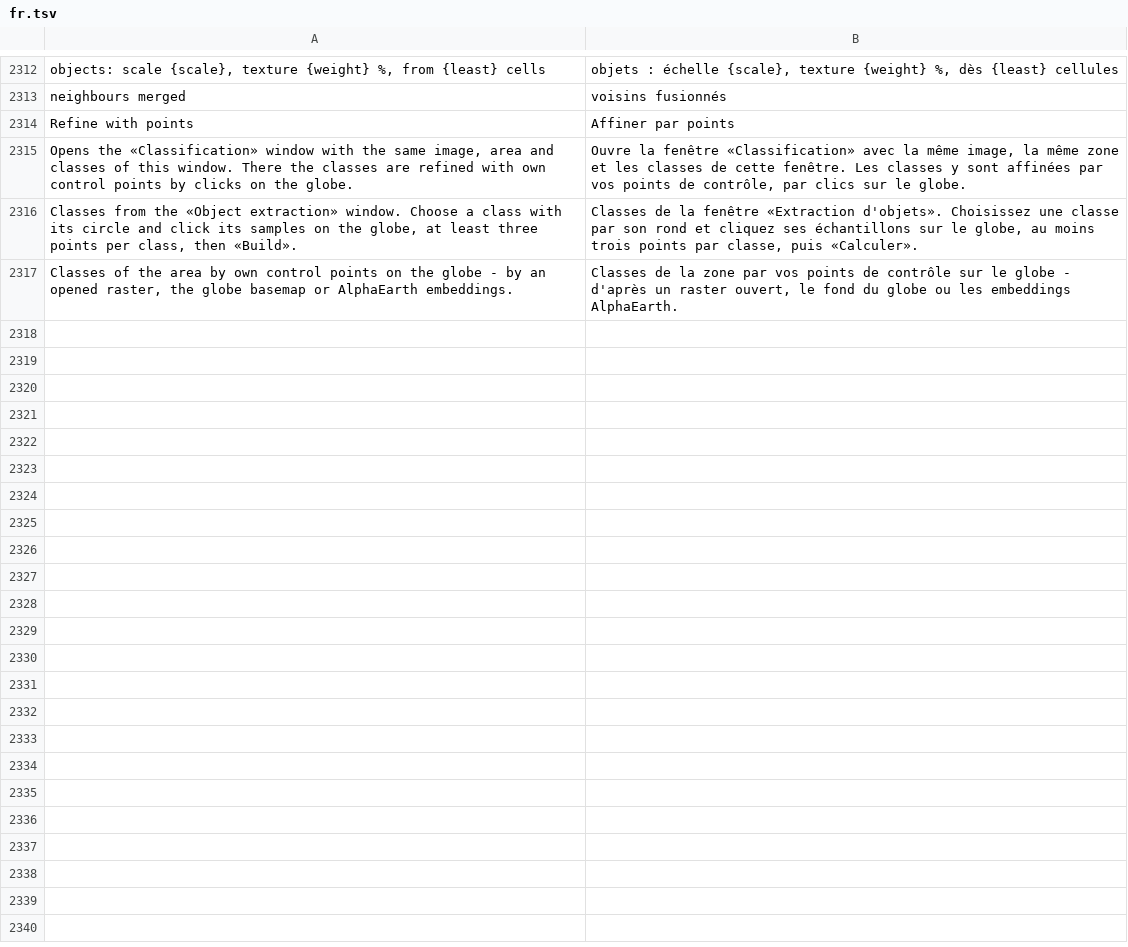
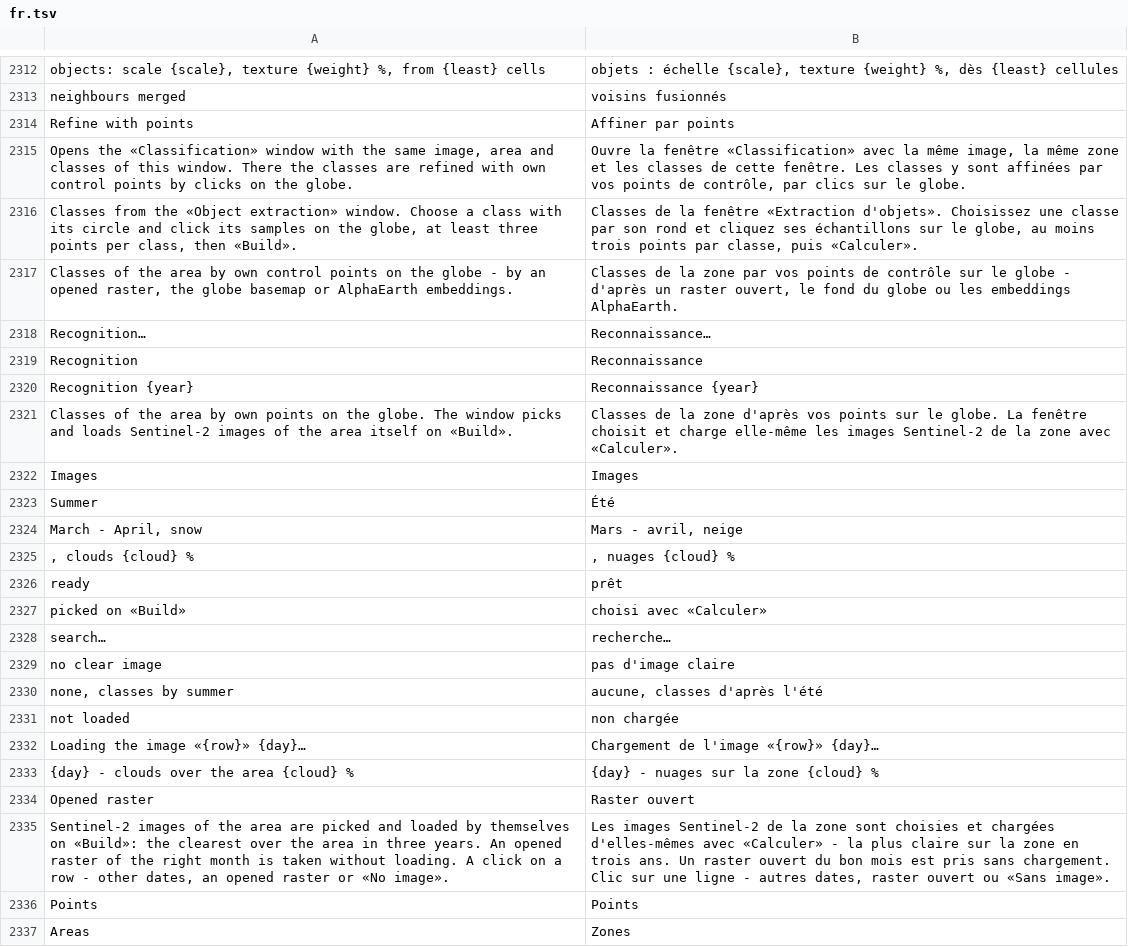
Before and after one commit to Valery35/planetx-lite, a TSV file: crates/ui/i18n/fr.tsv, drawn as a sheet; only a part is shown, gaps mark what is left out; the diff covers the shown part only; the diff names each change by its address in the sheet, - before the commit and + after, or states it on an @@ line.

```diff
--- a/crates/ui/i18n/fr.tsv
+++ b/crates/ui/i18n/fr.tsv
+row 2318: Recognition… | Reconnaissance…
+row 2319: Recognition | Reconnaissance
+row 2320: Recognition {year} | Reconnaissance {year}
+row 2321: Classes of the area by own points on the globe. The window picks and loads Sentinel-2 images of the area itself on «Build». | Classes de la zone d'après vos points sur le globe. La fenêtre choisit et charge elle-même les images Sentinel-2 de la zone avec «Calculer».
+row 2322: Images | Images
+row 2323: Summer | Été
+row 2324: March - April, snow | Mars - avril, neige
+row 2325: , clouds {cloud} % | , nuages {cloud} %
+row 2326: ready | prêt
+row 2327: picked on «Build» | choisi avec «Calculer»
+row 2328: search… | recherche…
+row 2329: no clear image | pas d'image claire
+row 2330: none, classes by summer | aucune, classes d'après l'été
+row 2331: not loaded | non chargée
+row 2332: Loading the image «{row}» {day}… | Chargement de l'image «{row}» {day}…
+row 2333: {day} - clouds over the area {cloud} % | {day} - nuages sur la zone {cloud} %
+row 2334: Opened raster | Raster ouvert
+row 2335: Sentinel-2 images of the area are picked and loaded by themselves on «Build»: the clearest over the area in three years. An opened raster of the right month is taken without loading. A click on a row - other dates, an opened raster or «No image». | Les images Sentinel-2 de la zone sont choisies et chargées d'elles-mêmes avec «Calculer» - la plus claire sur la zone en trois ans. Un raster ouvert du bon mois est pris sans chargement. Clic sur une ligne - autres dates, raster ouvert ou «Sans image».
+row 2336: Points | Points
+row 2337: Areas | Zones
```
Also changed, not shown: 13 added rows elsewhere in this file, crates/ui/i18n/de.tsv, crates/ui/i18n/ja.tsv, 36 other files.
